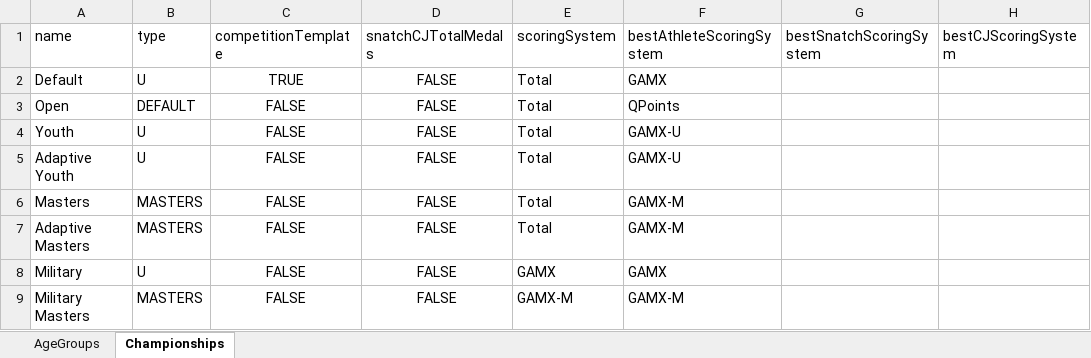
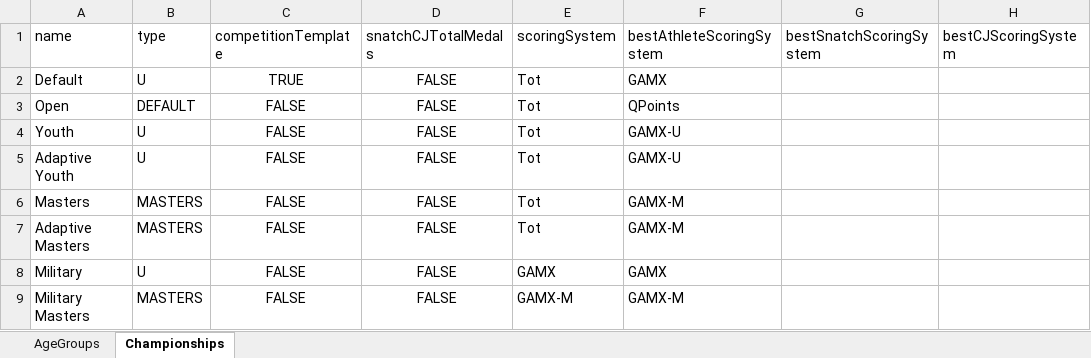
Before and after one commit to jflamy/owlcms4, an Excel workbook: owlcms/src/main/resources/agegroups/USAW-2026-08 AgeGroups_en_US.xlsx, sheet Championships, drawn as a sheet; only a part is shown; values as stored, in another font and other column widths than the file's, no borders; the diff names each change by its address in the sheet, - before the commit and + after, or states it on an @@ line.

Commit message:
Regenerate age group workbooks with language-independent scoring names

```diff
--- a/owlcms/src/main/resources/agegroups/USAW-2026-08 AgeGroups_en_US.xlsx (sheet Championships)
+++ b/owlcms/src/main/resources/agegroups/USAW-2026-08 AgeGroups_en_US.xlsx (sheet Championships)
-E2:E7 (scoringSystem): Total
+E2:E7 (scoringSystem): Tot
```
Also changed, not shown: owlcms/src/main/resources/agegroups/AgeGroups_2026-08.xlsx, owlcms/src/main/resources/agegroups/RU-AgeGroups_ru.xlsx, 2 other files.
